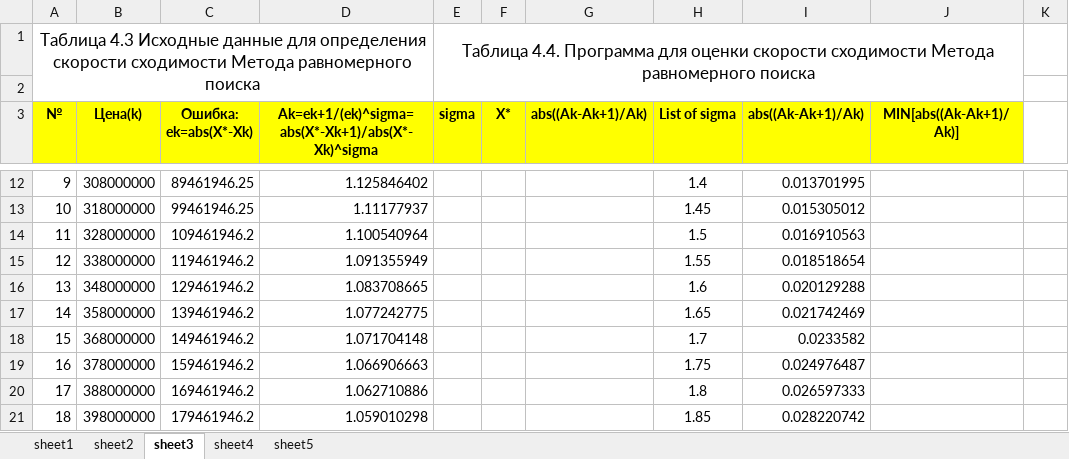
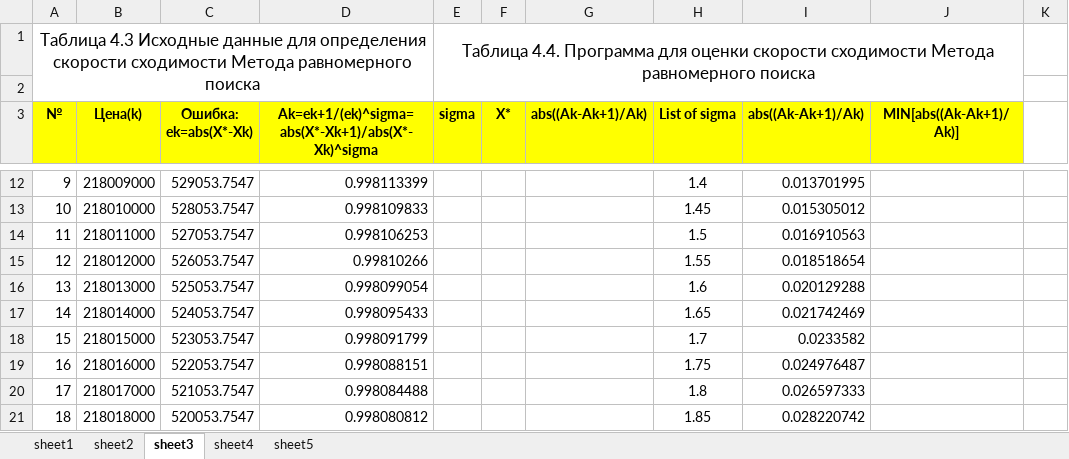
Before and after one commit to nabakirov/se_3, an Excel workbook: mo/lab_4/Abakirov_MO_LabWork#4_ПИ-1-15_2017.09.01.xlsx, sheet sheet3, drawn as a sheet; only a part is shown, gaps mark what is left out; values as stored, in another font and other column widths than the file's, no borders; charts and pictures and conditional formats not drawn; the diff covers the shown part only; the diff names each change by its address in the sheet, - before the commit and + after, or states it on an @@ line.

```diff
--- a/mo/lab_4/Abakirov_MO_LabWork#4_ПИ-1-15_2017.09.01.xlsx (sheet sheet3)
+++ b/mo/lab_4/Abakirov_MO_LabWork#4_ПИ-1-15_2017.09.01.xlsx (sheet sheet3)
-B12 (Цена(k)): 308000000
+B12 (Цена(k)): 218009000
-C12 (Ошибка: ek=abs(X*-Xk)): 89461946.25
+C12 (Ошибка: ek=abs(X*-Xk)): 529053.7547
-D12: 1.125846402
+D12: 0.998113399
-B13 (Цена(k)): 318000000
+B13 (Цена(k)): 218010000
-C13 (Ошибка: ek=abs(X*-Xk)): 99461946.25
+C13 (Ошибка: ek=abs(X*-Xk)): 528053.7547
-D13: 1.11177937
+D13: 0.998109833
-B14 (Цена(k)): 328000000
+B14 (Цена(k)): 218011000
-C14 (Ошибка: ek=abs(X*-Xk)): 109461946.2
+C14 (Ошибка: ek=abs(X*-Xk)): 527053.7547
-D14: 1.100540964
+D14: 0.998106253
-B15 (Цена(k)): 338000000
+B15 (Цена(k)): 218012000
-C15 (Ошибка: ek=abs(X*-Xk)): 119461946.2
+C15 (Ошибка: ek=abs(X*-Xk)): 526053.7547
-D15: 1.091355949
+D15: 0.99810266
-B16 (Цена(k)): 348000000
+B16 (Цена(k)): 218013000
-C16 (Ошибка: ek=abs(X*-Xk)): 129461946.2
+C16 (Ошибка: ek=abs(X*-Xk)): 525053.7547
-D16: 1.083708665
+D16: 0.998099054
-B17 (Цена(k)): 358000000
+B17 (Цена(k)): 218014000
-C17 (Ошибка: ek=abs(X*-Xk)): 139461946.2
+C17 (Ошибка: ek=abs(X*-Xk)): 524053.7547
-D17: 1.077242775
+D17: 0.998095433
-B18 (Цена(k)): 368000000
+B18 (Цена(k)): 218015000
-C18 (Ошибка: ek=abs(X*-Xk)): 149461946.2
+C18 (Ошибка: ek=abs(X*-Xk)): 523053.7547
-D18: 1.071704148
+D18: 0.998091799
-B19 (Цена(k)): 378000000
+B19 (Цена(k)): 218016000
-C19 (Ошибка: ek=abs(X*-Xk)): 159461946.2
+C19 (Ошибка: ek=abs(X*-Xk)): 522053.7547
-D19: 1.066906663
+D19: 0.998088151
-B20 (Цена(k)): 388000000
+B20 (Цена(k)): 218017000
-C20 (Ошибка: ek=abs(X*-Xk)): 169461946.2
+C20 (Ошибка: ek=abs(X*-Xk)): 521053.7547
-D20: 1.062710886
+D20: 0.998084488
-B21 (Цена(k)): 398000000
+B21 (Цена(k)): 218018000
-C21 (Ошибка: ek=abs(X*-Xk)): 179461946.2
+C21 (Ошибка: ek=abs(X*-Xk)): 520053.7547
-D21: 1.059010298
+D21: 0.998080812
```
Also changed, not shown: 99 edited cells, cell formats and merged cells elsewhere in this sheet, sheet sheet4, sheet sheet5, formulas that keep their value, charts or pictures, mo/lab_3/Abakirov_MO_LabWork#3(VBA-code)_Ver-12_2017.09.15.xlsm, mo/lab_5/Abakirov_MO_LabWork#5_ПИ-1-15_2017.09.03.xlsx, 7 other files.
